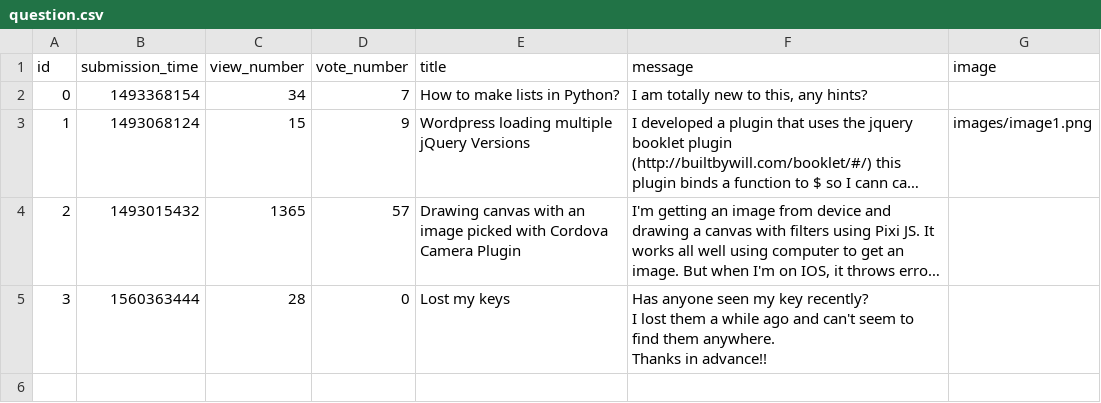
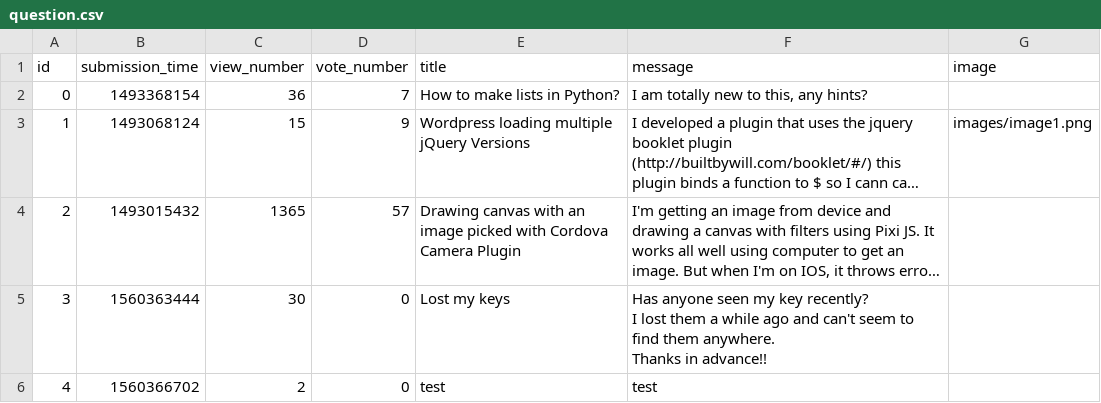
Before and after one commit to snegyeliczky/Ask-Mate, a CSV file: sample_data/question.csv, drawn as a sheet; long unchanged cells end in …; the diff names each change by its address in the sheet, - before the commit and + after, or states it on an @@ line.

Commit message:
restructured add question feature

```diff
--- a/sample_data/question.csv
+++ b/sample_data/question.csv
-C2 (view_number): 34
+C2 (view_number): 36
-C5 (view_number): 28
+C5 (view_number): 30
+row 6: 4 | 1560366702 | 2 | 0 | test | test
```
Also changed, not shown: 1 other file.
